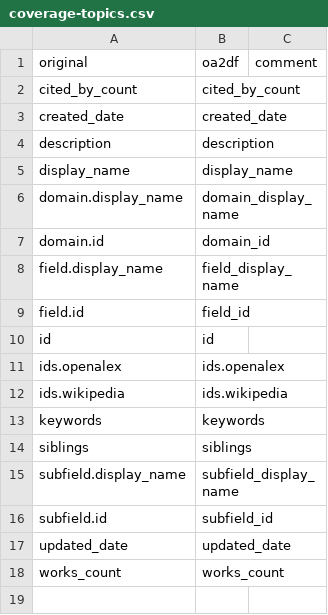
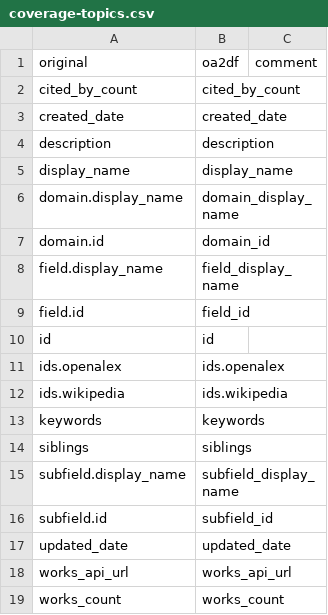
Before and after one commit to ropensci/openalexR, a CSV file: data-raw/coverage-topics.csv, drawn as a sheet; the diff names each change by its address in the sheet, - before the commit and + after, or states it on an @@ line.

```diff
--- a/data-raw/coverage-topics.csv
+++ b/data-raw/coverage-topics.csv
+row 18: works_api_url | works_api_url
```
Also changed, not shown: data-raw/coverage-works.csv, 3 other files.
